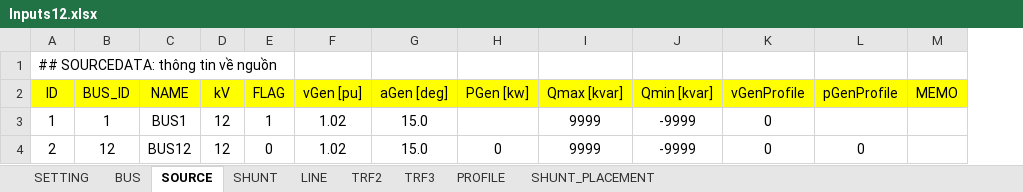
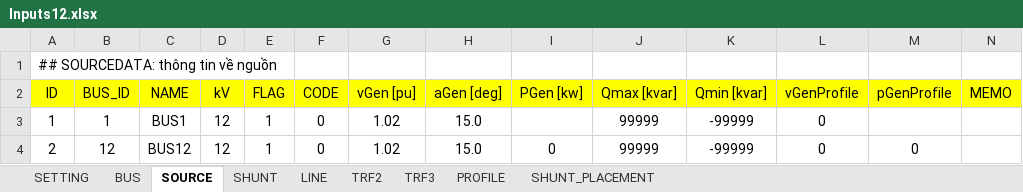
Before and after one commit to phuongpq2510/psdistribution, an Excel workbook: inputs/Inputs12.xlsx, sheet SOURCE, drawn as a sheet; values as stored, in another font and other column widths than the file's, no borders; charts and pictures and conditional formats not drawn; addresses are those after the commit; the diff names each change by its address in the sheet, - before the commit and + after, or states it on an @@ line.

Commit message:
update Inputs12 (re-add code for source)

```diff
--- a/inputs/Inputs12.xlsx (sheet SOURCE)
+++ b/inputs/Inputs12.xlsx (sheet SOURCE)
+column F (CODE), rows 3-4: 0 | 0
-J3:J4 (Qmax [kvar]): 9999
+J3:J4 (Qmax [kvar]): 99999
-K3:K4 (Qmin [kvar]): -9999
+K3:K4 (Qmin [kvar]): -99999
-E4 (FLAG): 0
+E4 (FLAG): 1
```
Also changed, not shown: sheet LINE, sheet SHUNT, charts or pictures, 1 other file.
